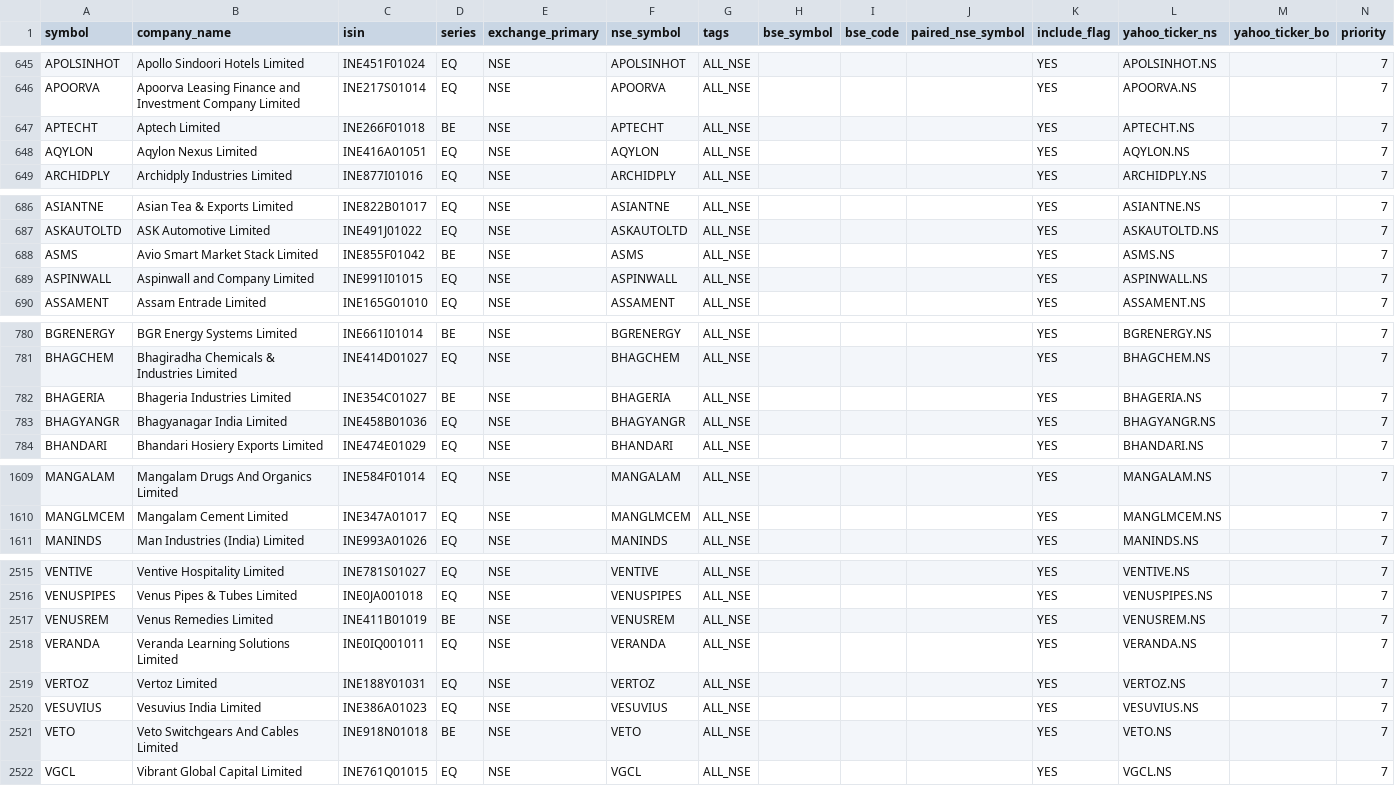
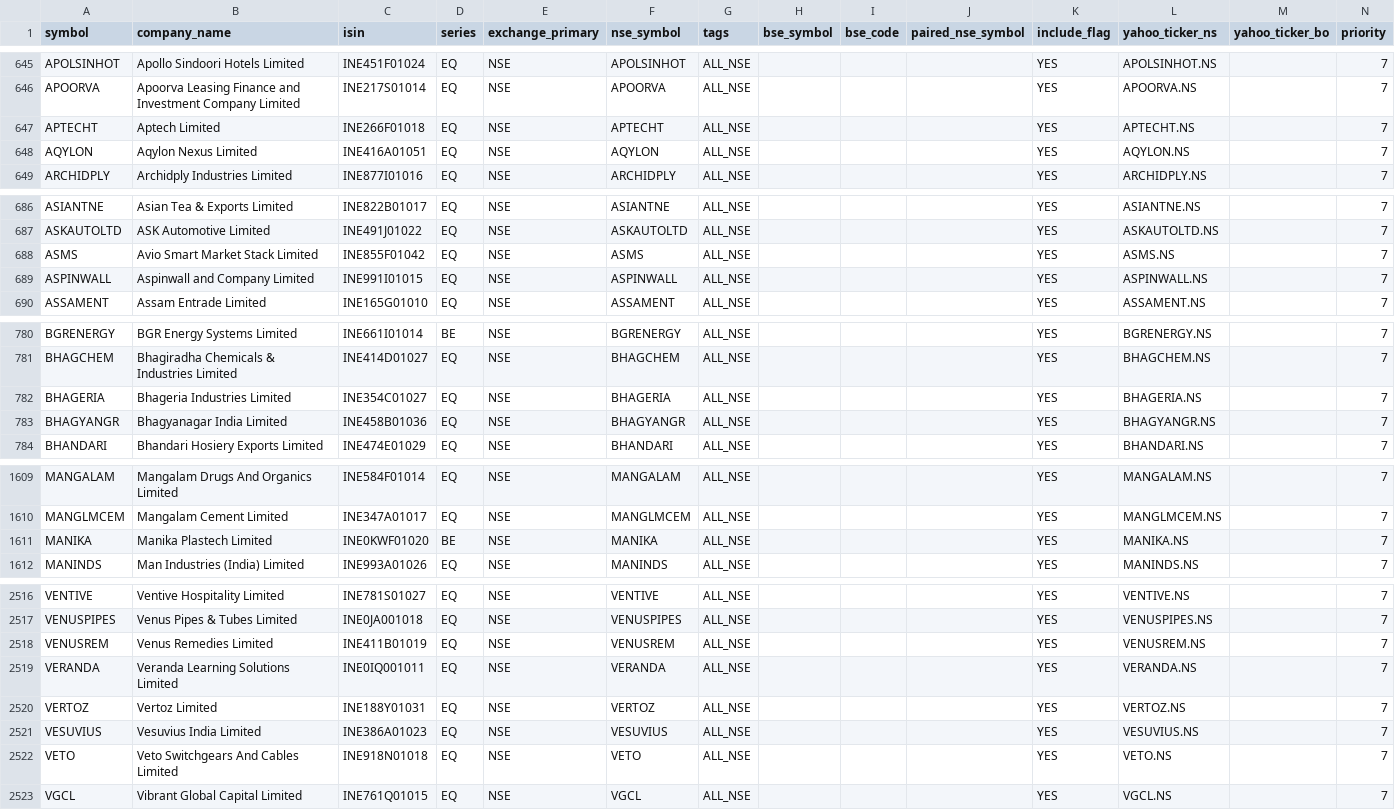
Before and after one commit to Arwagh1441444/stockanalyser, a CSV file: universe_master_snapshot.csv, drawn as a sheet; only a part is shown, gaps mark what is left out; the diff covers the shown part only.

```diff
--- a/universe_master_snapshot.csv
+++ b/universe_master_snapshot.csv
@@ -646,3 +646,3 @@ APOLSINHOT,Apollo Sindoori Hotels Limited,INE451F01024,EQ,NSE,APOLSINHOT,ALL_NSE
 APOORVA,Apoorva Leasing Finance and Investment Company Limited,INE217S01014,EQ,NSE,APOORVA,ALL_NSE,,,,YES,APOORVA.NS,,7
-APTECHT,Aptech Limited,INE266F01018,BE,NSE,APTECHT,ALL_NSE,,,,YES,APTECHT.NS,,7
+APTECHT,Aptech Limited,INE266F01018,EQ,NSE,APTECHT,ALL_NSE,,,,YES,APTECHT.NS,,7
 AQYLON,Aqylon Nexus Limited,INE416A01051,EQ,NSE,AQYLON,ALL_NSE,,,,YES,AQYLON.NS,,7
@@ -687,3 +687,3 @@ ASIANTNE,Asian Tea & Exports Limited,INE822B01017,EQ,NSE,ASIANTNE,ALL_NSE,,,,YES
 ASKAUTOLTD,ASK Automotive Limited,INE491J01022,EQ,NSE,ASKAUTOLTD,ALL_NSE,,,,YES,ASKAUTOLTD.NS,,7
-ASMS,Avio Smart Market Stack Limited,INE855F01042,BE,NSE,ASMS,ALL_NSE,,,,YES,ASMS.NS,,7
+ASMS,Avio Smart Market Stack Limited,INE855F01042,EQ,NSE,ASMS,ALL_NSE,,,,YES,ASMS.NS,,7
 ASPINWALL,Aspinwall and Company Limited,INE991I01015,EQ,NSE,ASPINWALL,ALL_NSE,,,,YES,ASPINWALL.NS,,7
@@ -781,3 +781,3 @@ BGRENERGY,BGR Energy Systems Limited,INE661I01014,BE,NSE,BGRENERGY,ALL_NSE,,,,YE
 BHAGCHEM,Bhagiradha Chemicals & Industries Limited,INE414D01027,EQ,NSE,BHAGCHEM,ALL_NSE,,,,YES,BHAGCHEM.NS,,7
-BHAGERIA,Bhageria Industries Limited,INE354C01027,BE,NSE,BHAGERIA,ALL_NSE,,,,YES,BHAGERIA.NS,,7
+BHAGERIA,Bhageria Industries Limited,INE354C01027,EQ,NSE,BHAGERIA,ALL_NSE,,,,YES,BHAGERIA.NS,,7
 BHAGYANGR,Bhagyanagar India Limited,INE458B01036,EQ,NSE,BHAGYANGR,ALL_NSE,,,,YES,BHAGYANGR.NS,,7
@@ -1610,2 +1610,3 @@ MANGALAM,Mangalam Drugs And Organics Limited,INE584F01014,EQ,NSE,MANGALAM,ALL_NS
 MANGLMCEM,Mangalam Cement Limited,INE347A01017,EQ,NSE,MANGLMCEM,ALL_NSE,,,,YES,MANGLMCEM.NS,,7
+MANIKA,Manika Plastech Limited,INE0KWF01020,BE,NSE,MANIKA,ALL_NSE,,,,YES,MANIKA.NS,,7
 MANINDS,Man Industries (India) Limited,INE993A01026,EQ,NSE,MANINDS,ALL_NSE,,,,YES,MANINDS.NS,,7
@@ -2516,3 +2517,3 @@ VENTIVE,Ventive Hospitality Limited,INE781S01027,EQ,NSE,VENTIVE,ALL_NSE,,,,YES,V
 VENUSPIPES,Venus Pipes & Tubes Limited,INE0JA001018,EQ,NSE,VENUSPIPES,ALL_NSE,,,,YES,VENUSPIPES.NS,,7
-VENUSREM,Venus Remedies Limited,INE411B01019,BE,NSE,VENUSREM,ALL_NSE,,,,YES,VENUSREM.NS,,7
+VENUSREM,Venus Remedies Limited,INE411B01019,EQ,NSE,VENUSREM,ALL_NSE,,,,YES,VENUSREM.NS,,7
 VERANDA,Veranda Learning Solutions Limited,INE0IQ001011,EQ,NSE,VERANDA,ALL_NSE,,,,YES,VERANDA.NS,,7
@@ -2520,3 +2521,3 @@ VERTOZ,Vertoz Limited,INE188Y01031,EQ,NSE,VERTOZ,ALL_NSE,,,,YES,VERTOZ.NS,,7
 VESUVIUS,Vesuvius India Limited,INE386A01023,EQ,NSE,VESUVIUS,ALL_NSE,,,,YES,VESUVIUS.NS,,7
-VETO,Veto Switchgears And Cables Limited,INE918N01018,BE,NSE,VETO,ALL_NSE,,,,YES,VETO.NS,,7
+VETO,Veto Switchgears And Cables Limited,INE918N01018,EQ,NSE,VETO,ALL_NSE,,,,YES,VETO.NS,,7
 VGCL,Vibrant Global Capital Limited,INE761Q01015,EQ,NSE,VGCL,ALL_NSE,,,,YES,VGCL.NS,,7
```
Also changed, not shown: 12 edited cells elsewhere in this file.
